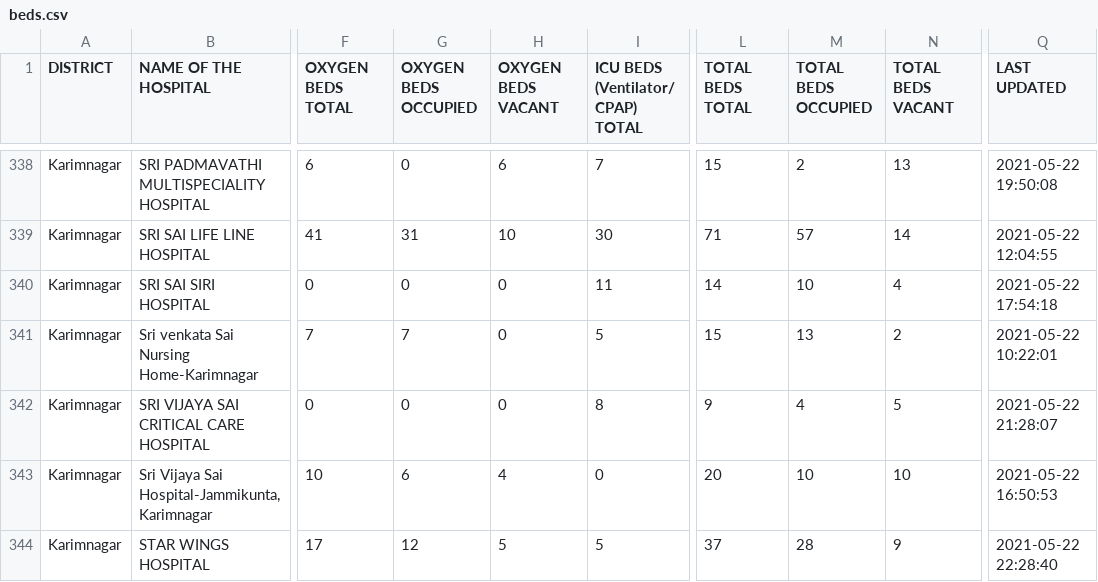
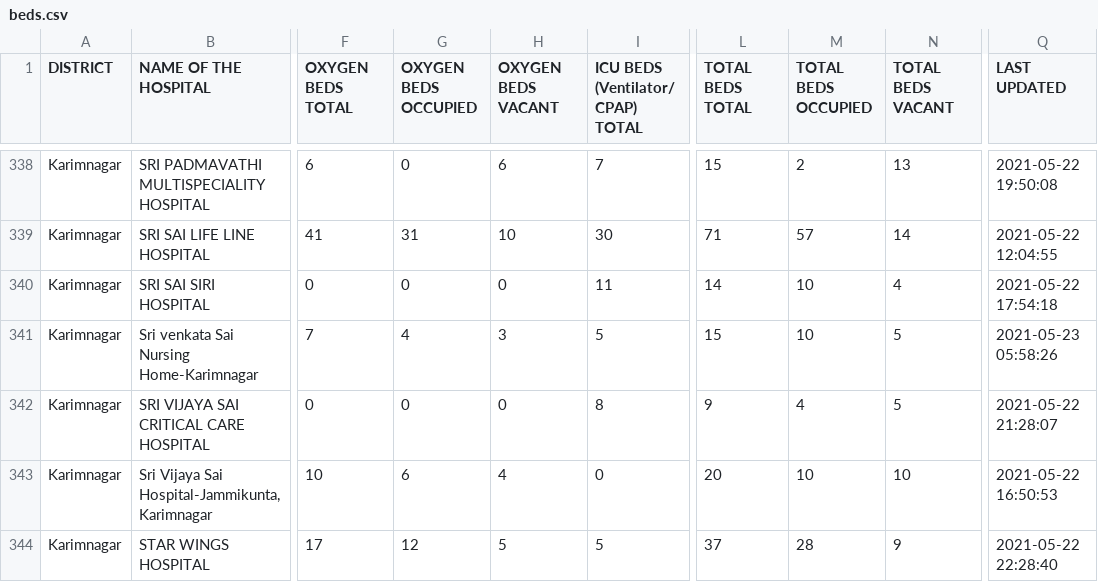
Before and after one commit to covid-telangana/covid-telangana.github.io, a CSV file: data/beds.csv, drawn as a sheet; only a part is shown, gaps mark what is left out; the diff covers the shown part only; the diff names each change by its address in the sheet, - before the commit and + after, or states it on an @@ line.

```diff
--- a/data/beds.csv
+++ b/data/beds.csv
-G341 (OXYGEN BEDS OCCUPIED): 7
+G341 (OXYGEN BEDS OCCUPIED): 4
-H341 (OXYGEN BEDS VACANT): 0
+H341 (OXYGEN BEDS VACANT): 3
-M341 (TOTAL BEDS OCCUPIED): 13
+M341 (TOTAL BEDS OCCUPIED): 10
-N341 (TOTAL BEDS VACANT): 2
+N341 (TOTAL BEDS VACANT): 5
-Q341 (LAST UPDATED): 2021-05-22 10:22:01
+Q341 (LAST UPDATED): 2021-05-23 05:58:26
```
Also changed, not shown: 1 moved row and 95 edited cells elsewhere in this file.
